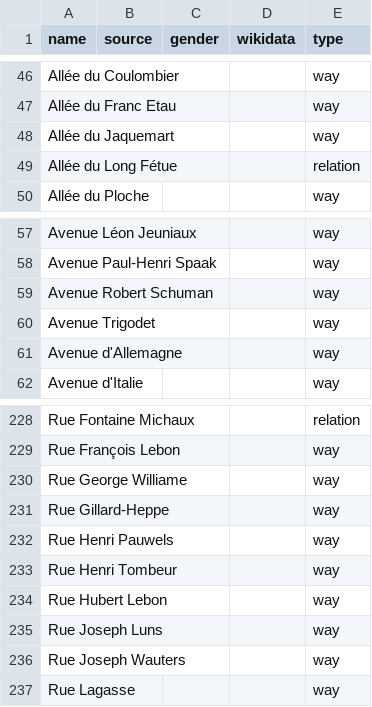
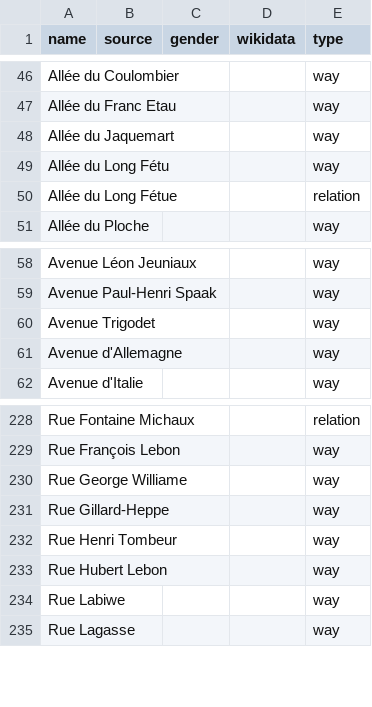
Before and after one commit to EqualStreetNames/equalstreetnames-nivelles, a CSV file: data/other.csv, drawn as a sheet; only a part is shown, gaps mark what is left out; removed rows and columns are numbered as before the commit, all else as after; the diff names each change by its address in the sheet, - before the commit and + after, or states it on an @@ line.

```diff
--- a/data/other.csv
+++ b/data/other.csv
+row 49: Allée du Long Fétu |  |  |  | way
-row 59: Avenue Robert Schuman |  |  |  | way
-row 232: Rue Henri Pauwels |  |  |  | way
-A234 (name): Rue Joseph Luns
+A234 (name): Rue Labiwe
-row 236: Rue Joseph Wauters |  |  |  | way
```
Also changed, not shown: 4 other files.
